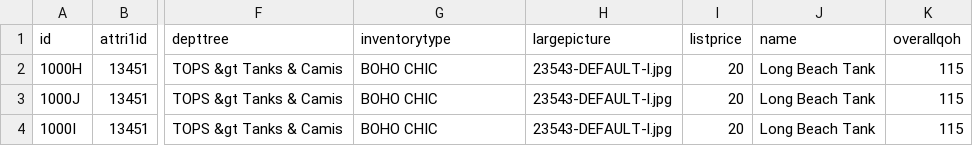
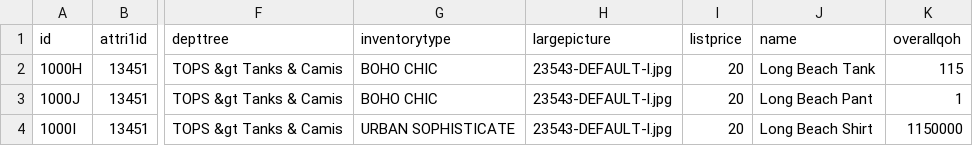
Before and after one commit to katiebvogel/nodeapp1, a CSV file: testTops.csv, drawn as a sheet; only a part is shown, gaps mark what is left out; the diff names each change by its address in the sheet, - before the commit and + after, or states it on an @@ line.

```diff
--- a/testTops.csv
+++ b/testTops.csv
-J3 (name): Long Beach Tank
+J3 (name): Long Beach Pant
-K3 (overallqoh): 115
+K3 (overallqoh): 1
-G4 (inventorytype): BOHO CHIC
+G4 (inventorytype): URBAN SOPHISTICATE
-J4 (name): Long Beach Tank
+J4 (name): Long Beach Shirt
-K4 (overallqoh): 115
+K4 (overallqoh): 1150000
```
Also changed, not shown: 3 other files.
